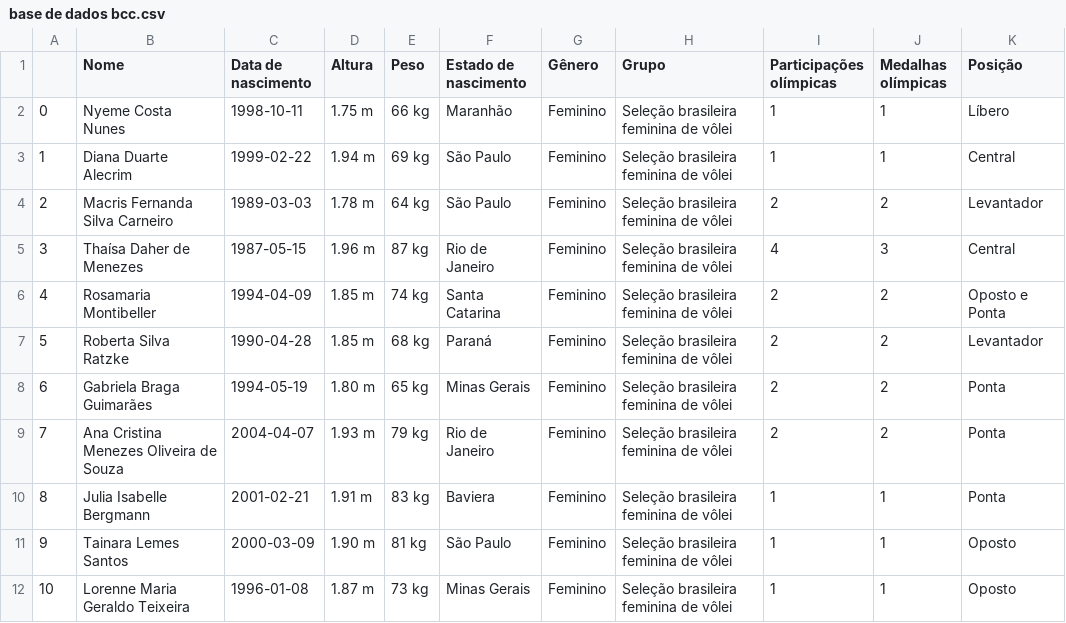
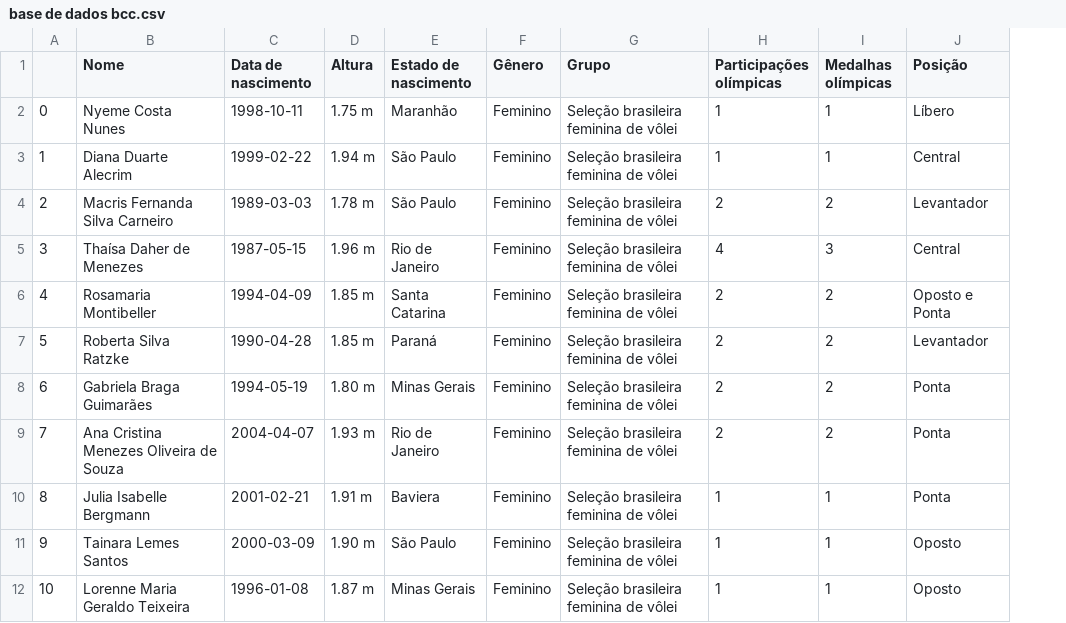
Before and after one commit to fabicoppini/ufabc, a CSV file: base de dados bcc.csv, drawn as a sheet; only a part is shown; the diff names each change by its address in the sheet, - before the commit and + after, or states it on an @@ line.

Commit message:
Update base de dados bcc.csv

```diff
--- a/base de dados bcc.csv
+++ b/base de dados bcc.csv
-column E (Peso), rows 2-12: 66 kg | 69 kg | 64 kg | 87 kg | 74 kg | 68 kg | 65 kg | 79 kg | 83 kg | 81 kg | 73 kg
```
